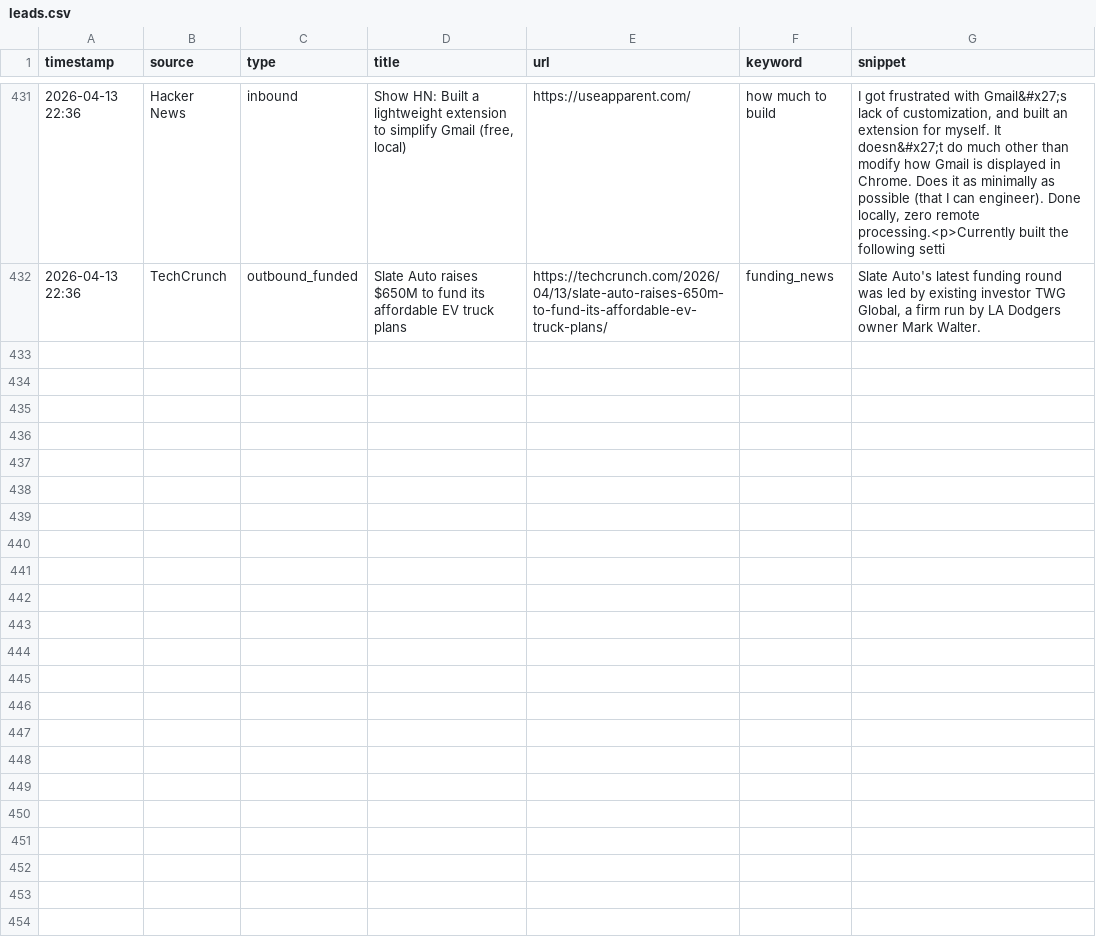
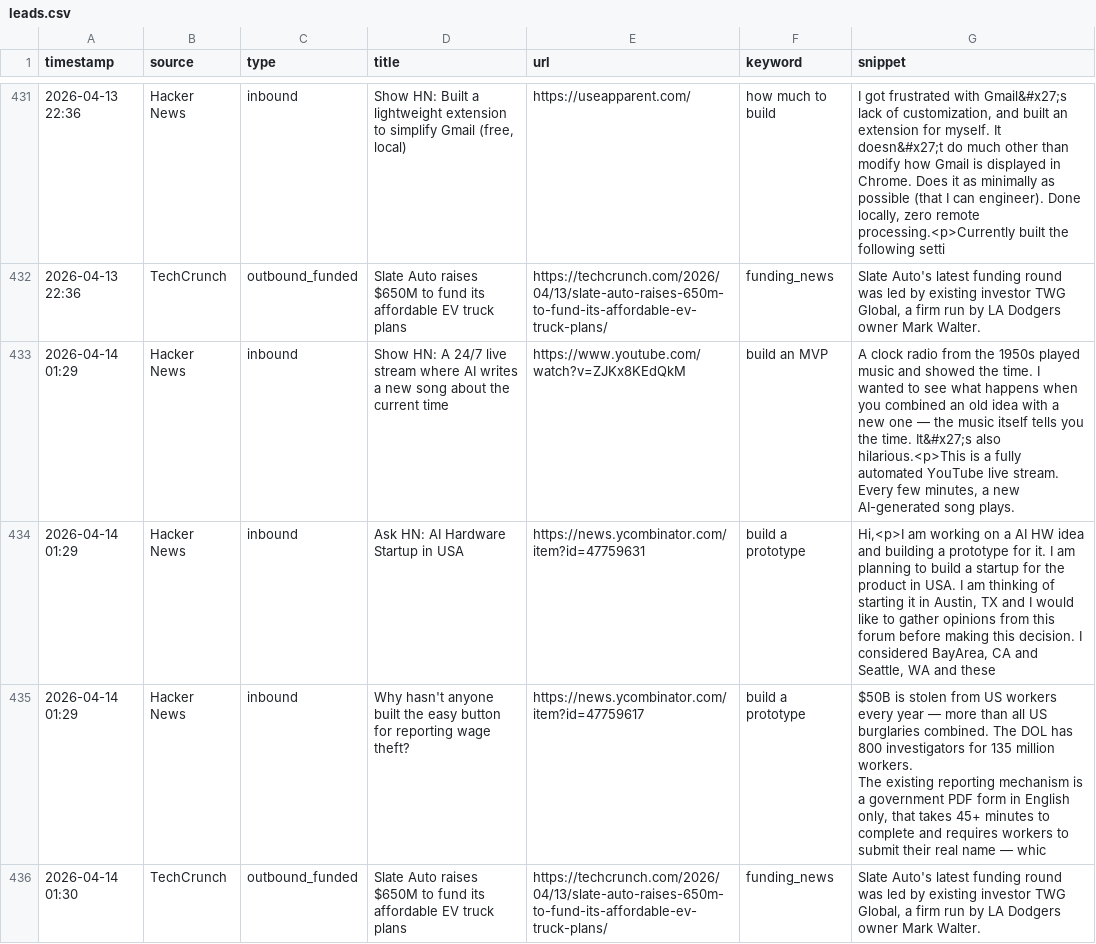
Before and after one commit to rajcreates/mvp-lead-system, a CSV file: leads.csv, drawn as a sheet; only a part is shown, gaps mark what is left out; ↵ is a line break in a cell; the diff names each change by its address in the sheet, - before the commit and + after, or states it on an @@ line.

```diff
--- a/leads.csv
+++ b/leads.csv
+row 433: 2026-04-14 01:29 | Hacker News | inbound | Show HN: A 24/7 live stream where AI writes a new song about the current time | https://www.youtube.com/watch?v=ZJKx8KEdQkM | build an MVP | A clock radio from the 1950s played music and showed the time. I wanted to see what happens when you combined an old idea with a new one — the music itself tells you the time. It&#x27;s also hilarious.<p>This is a fully automated YouTube live stream. Every few minutes, a new AI-generated song plays.
+row 434: 2026-04-14 01:29 | Hacker News | inbound | Ask HN: AI Hardware Startup in USA | https://news.ycombinator.com/item?id=47759631 | build a prototype | Hi,<p>I am working on a AI HW idea and building a prototype for it. I am planning to build a startup for the product in USA. I am thinking of starting it in Austin, TX and I would like to gather opinions from this forum before making this decision. I considered BayArea, CA and Seattle, WA and these
+row 435: 2026-04-14 01:29 | Hacker News | inbound | Why hasn't anyone built the easy button for reporting wage theft? | https://news.ycombinator.com/item?id=47759617 | build a prototype | $50B is stolen from US workers every year — more than all US burglaries combined. The DOL has 800 investigators for 135 million workers. ↵ The existing reporting mechanism is a government PDF form in English only, that takes 45+ minutes to complete and requires workers to submit their real name — whic
+row 436: 2026-04-14 01:30 | TechCrunch | outbound_funded | Slate Auto raises $650M to fund its affordable EV truck plans | https://techcrunch.com/2026/04/13/slate-auto-raises-650m-to-fund-its-affordable-ev-truck-plans/ | funding_news | Slate Auto's latest funding round was led by existing investor TWG Global, a firm run by LA Dodgers owner Mark Walter.
```
Also changed, not shown: 1 other file.
